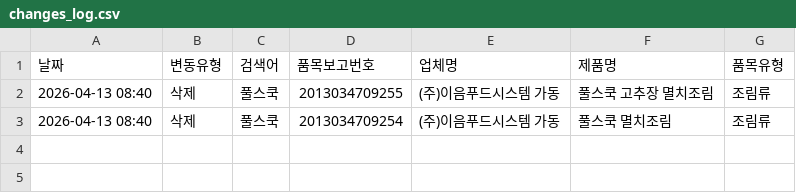
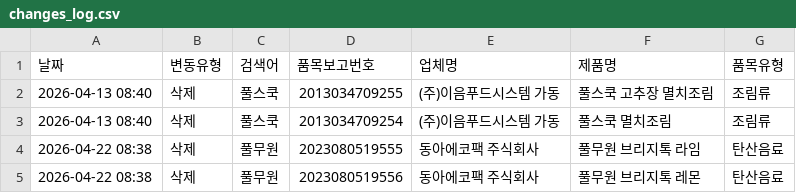
Before and after one commit to lloovvee86-hue/food-safety-dashboard, a CSV file: Brand Data/changes_log.csv, drawn as a sheet; the diff names each change by its address in the sheet, - before the commit and + after, or states it on an @@ line.

```diff
--- a/Brand Data/changes_log.csv
+++ b/Brand Data/changes_log.csv
+row 4: 2026-04-22 08:38 | 삭제 | 풀무원 | 2023080519555 | 동아에코팩 주식회사 | 풀무원 브리지톡 라임 | 탄산음료
+row 5: 2026-04-22 08:38 | 삭제 | 풀무원 | 2023080519556 | 동아에코팩 주식회사 | 풀무원 브리지톡 레몬 | 탄산음료
```
Also changed, not shown: Brand Data/food_data.csv.
